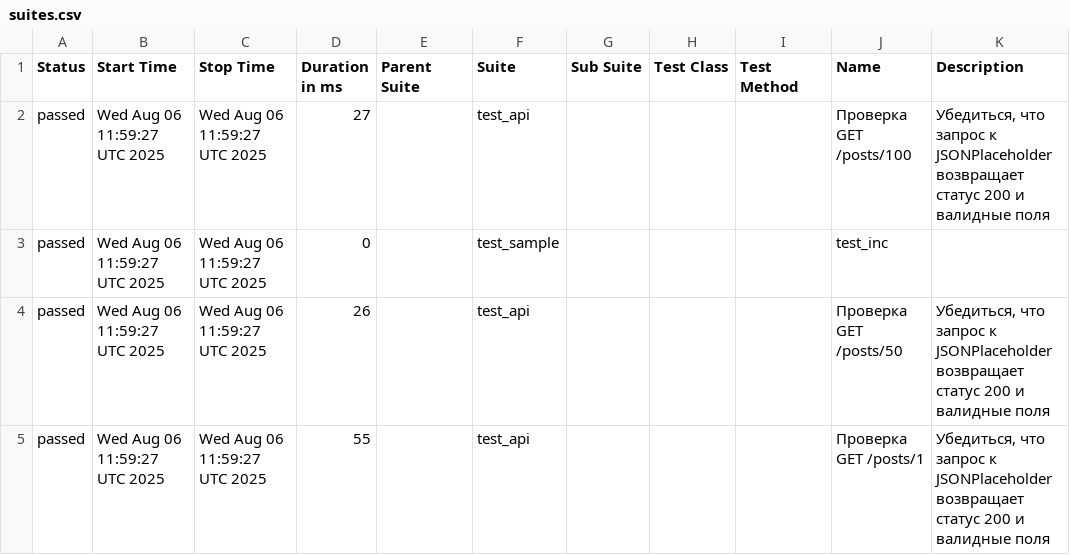
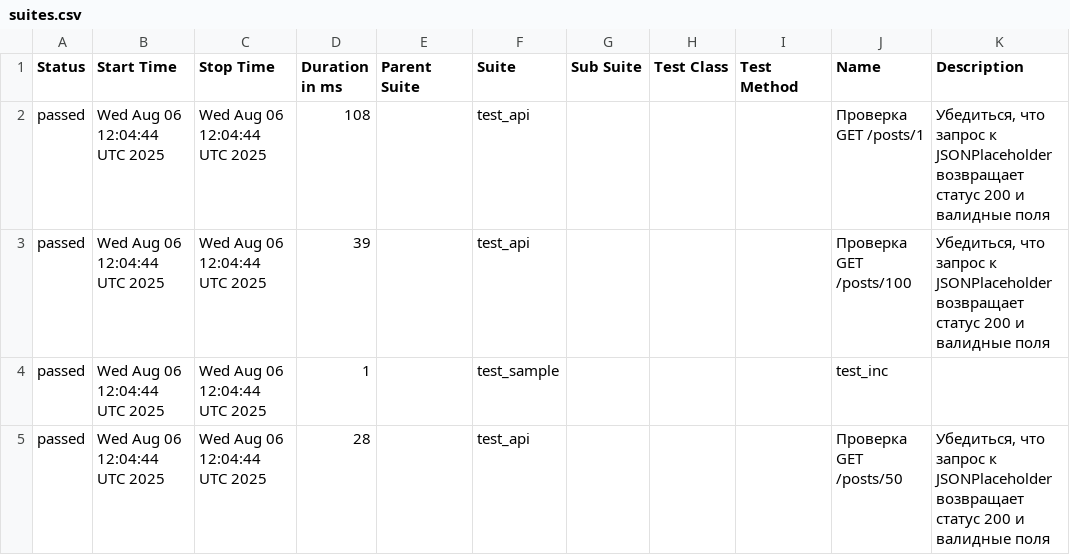
Before and after one commit to kkrenev/python-aqa-demo, a CSV file: data/suites.csv, drawn as a sheet.

```diff
--- a/data/suites.csv
+++ b/data/suites.csv
@@ -1,5 +1,5 @@
 "Status","Start Time","Stop Time","Duration in ms","Parent Suite","Suite","Sub Suite","Test Class","Test Method","Name","Description"
-"passed","Wed Aug 06 11:59:27 UTC 2025","Wed Aug 06 11:59:27 UTC 2025","27","","test_api","","","","Проверка GET /posts/100","Убедиться, что запрос к JSONPlaceholder возвращает статус 200 и валидные поля"
-"passed","Wed Aug 06 11:59:27 UTC 2025","Wed Aug 06 11:59:27 UTC 2025","0","","test_sample","","","","test_inc",""
-"passed","Wed Aug 06 11:59:27 UTC 2025","Wed Aug 06 11:59:27 UTC 2025","26","","test_api","","","","Проверка GET /posts/50","Убедиться, что запрос к JSONPlaceholder возвращает статус 200 и валидные поля"
-"passed","Wed Aug 06 11:59:27 UTC 2025","Wed Aug 06 11:59:27 UTC 2025","55","","test_api","","","","Проверка GET /posts/1","Убедиться, что запрос к JSONPlaceholder возвращает статус 200 и валидные поля"
+"passed","Wed Aug 06 12:04:44 UTC 2025","Wed Aug 06 12:04:44 UTC 2025","108","","test_api","","","","Проверка GET /posts/1","Убедиться, что запрос к JSONPlaceholder возвращает статус 200 и валидные поля"
+"passed","Wed Aug 06 12:04:44 UTC 2025","Wed Aug 06 12:04:44 UTC 2025","39","","test_api","","","","Проверка GET /posts/100","Убедиться, что запрос к JSONPlaceholder возвращает статус 200 и валидные поля"
+"passed","Wed Aug 06 12:04:44 UTC 2025","Wed Aug 06 12:04:44 UTC 2025","1","","test_sample","","","","test_inc",""
+"passed","Wed Aug 06 12:04:44 UTC 2025","Wed Aug 06 12:04:44 UTC 2025","28","","test_api","","","","Проверка GET /posts/50","Убедиться, что запрос к JSONPlaceholder возвращает статус 200 и валидные поля"
```
Also changed, not shown: 29 other files.
